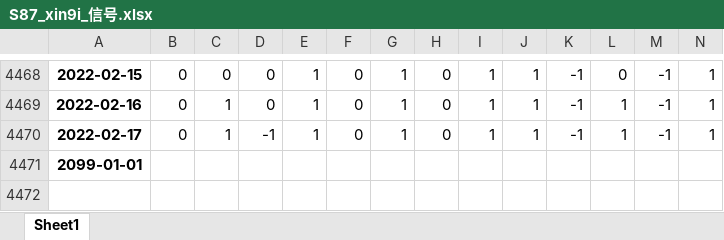
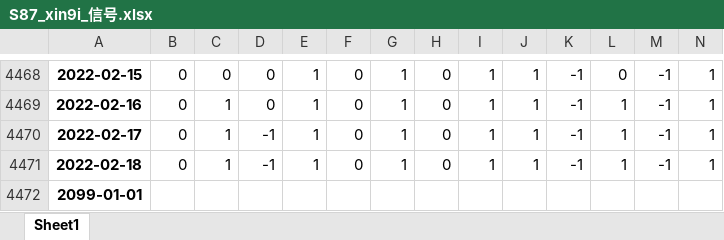
Before and after one commit to quanttrade/product, an Excel workbook: s87_signal/S87_xin9i_信号.xlsx, sheet Sheet1, drawn as a sheet; only a part is shown, gaps mark what is left out; values as stored, in another font and other column widths than the file's, no borders; rows hold the shown columns only; the diff names each change by its address in the sheet, - before the commit and + after, or states it on an @@ line.

```diff
--- a/s87_signal/S87_xin9i_信号.xlsx (sheet Sheet1)
+++ b/s87_signal/S87_xin9i_信号.xlsx (sheet Sheet1)
+row 4471: 2022-02-18 | 0 | 1 | -1 | 1 | 0 | 1 | 0 | 1 | 1 | -1 | 1 | -1 | 1
```
Also changed, not shown: 1 other file.
